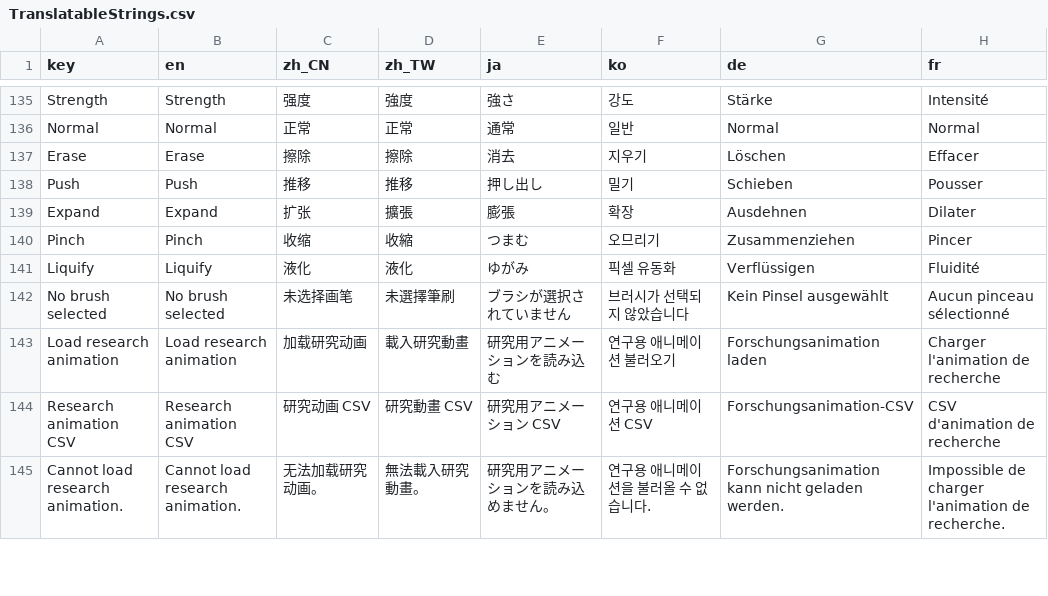
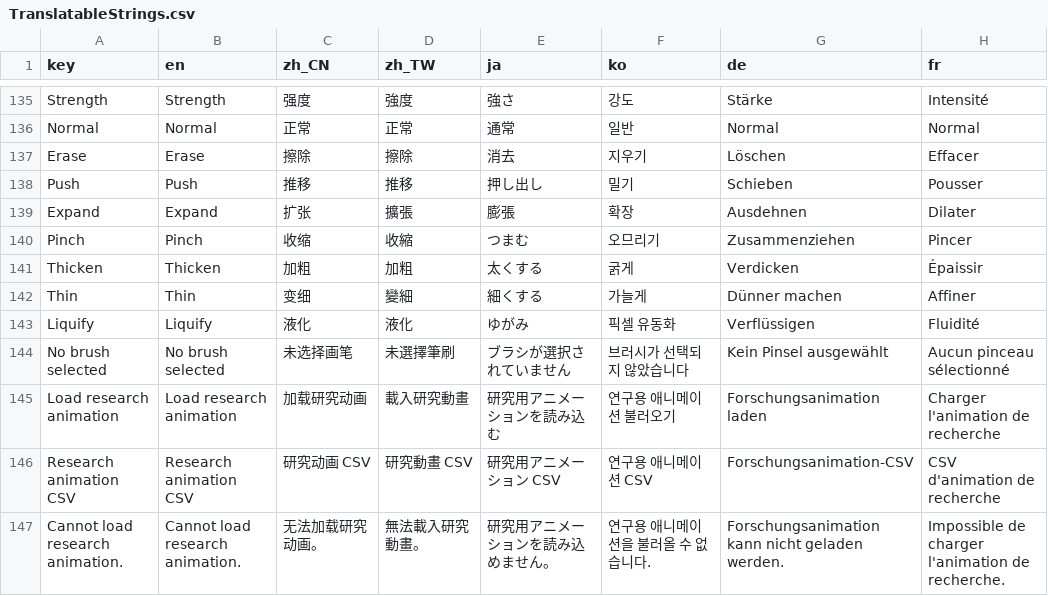
Before and after one commit to djacidfx/Ciallo, a CSV file: Ciallo/Localization/TranslatableStrings.csv, drawn as a sheet; only a part is shown, gaps mark what is left out; the diff names each change by its address in the sheet, - before the commit and + after, or states it on an @@ line.

```diff
--- a/Ciallo/Localization/TranslatableStrings.csv
+++ b/Ciallo/Localization/TranslatableStrings.csv
+row 141: Thicken | Thicken | 加粗 | 加粗 | 太くする | 굵게 | Verdicken | Épaissir
+row 142: Thin | Thin | 变细 | 變細 | 細くする | 가늘게 | Dünner machen | Affiner
```
Also changed, not shown: 4 other files.
